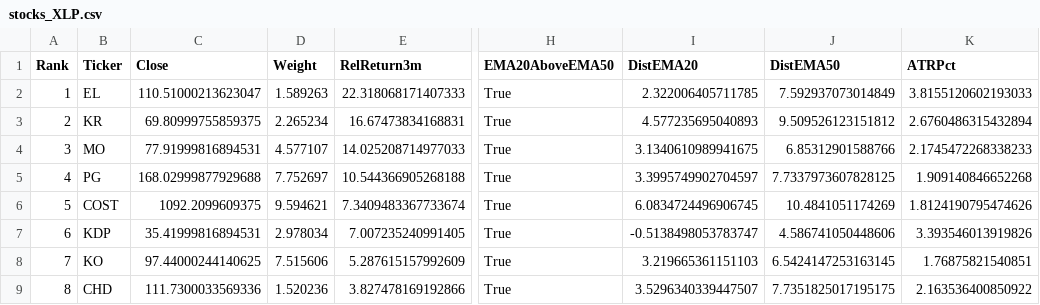
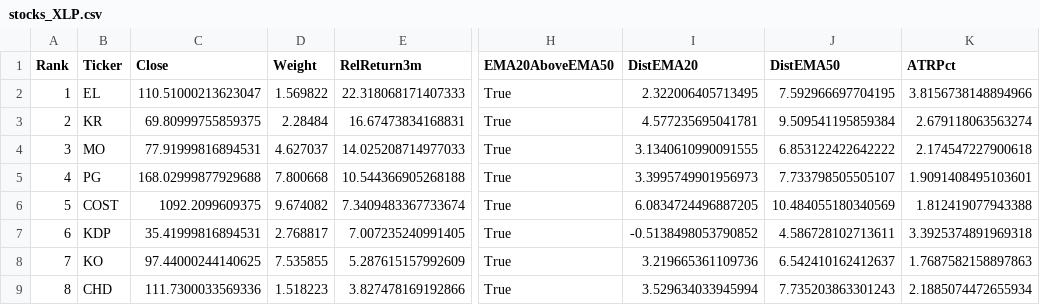
Before and after one commit to giac718/sector-model, a CSV file: output/stocks_XLP.csv, drawn as a sheet; only a part is shown, gaps mark what is left out; the diff covers the shown part only; the diff names each change by its address in the sheet, - before the commit and + after, or states it on an @@ line.

```diff
--- a/output/stocks_XLP.csv
+++ b/output/stocks_XLP.csv
-D2 (Weight): 1.589263
+D2 (Weight): 1.569822
-I2 (DistEMA20): 2.322006405711785
+I2 (DistEMA20): 2.322006405713495
-J2 (DistEMA50): 7.592937073014849
+J2 (DistEMA50): 7.592966697704195
-K2 (ATRPct): 3.8155120602193033
+K2 (ATRPct): 3.8156738148894966
-D3 (Weight): 2.265234
+D3 (Weight): 2.28484
-I3 (DistEMA20): 4.577235695040893
+I3 (DistEMA20): 4.577235695041781
-J3 (DistEMA50): 9.509526123151812
+J3 (DistEMA50): 9.509541195859384
-K3 (ATRPct): 2.6760486315432894
+K3 (ATRPct): 2.679118063563274
-D4 (Weight): 4.577107
+D4 (Weight): 4.627037
-I4 (DistEMA20): 3.1340610989941675
+I4 (DistEMA20): 3.1340610990091555
-J4 (DistEMA50): 6.85312901588766
+J4 (DistEMA50): 6.853122422642222
-K4 (ATRPct): 2.1745472268338233
+K4 (ATRPct): 2.174547227900618
-D5 (Weight): 7.752697
+D5 (Weight): 7.800668
-I5 (DistEMA20): 3.3995749902704597
+I5 (DistEMA20): 3.3995749901956973
-J5 (DistEMA50): 7.7337973607828125
+J5 (DistEMA50): 7.733798505505107
-K5 (ATRPct): 1.909140846652268
+K5 (ATRPct): 1.9091408495103601
-D6 (Weight): 9.594621
+D6 (Weight): 9.674082
-I6 (DistEMA20): 6.0834724496906745
+I6 (DistEMA20): 6.0834724496887205
-J6 (DistEMA50): 10.4841051174269
+J6 (DistEMA50): 10.484055180340569
-K6 (ATRPct): 1.8124190795474626
+K6 (ATRPct): 1.812419077943388
-D7 (Weight): 2.978034
+D7 (Weight): 2.768817
-I7 (DistEMA20): -0.5138498053783747
+I7 (DistEMA20): -0.5138498053790852
-J7 (DistEMA50): 4.586741050448606
+J7 (DistEMA50): 4.586728102713611
-K7 (ATRPct): 3.393546013919826
+K7 (ATRPct): 3.3925374891969318
-D8 (Weight): 7.515606
+D8 (Weight): 7.535855
-I8 (DistEMA20): 3.219665361151103
+I8 (DistEMA20): 3.219665361109736
-J8 (DistEMA50): 6.5424147253163145
+J8 (DistEMA50): 6.542410162412637
-K8 (ATRPct): 1.76875821540851
+K8 (ATRPct): 1.7687582158897863
-D9 (Weight): 1.520236
+D9 (Weight): 1.518223
-I9 (DistEMA20): 3.5296340339447507
+I9 (DistEMA20): 3.529634033945994
-J9 (DistEMA50): 7.7351825017195175
+J9 (DistEMA50): 7.735203863301243
-K9 (ATRPct): 2.163536400850922
+K9 (ATRPct): 2.1885074472655934
```
Also changed, not shown: 66 edited cells elsewhere in this file, log/signals.csv, output/environment_history.csv, 13 other files.
